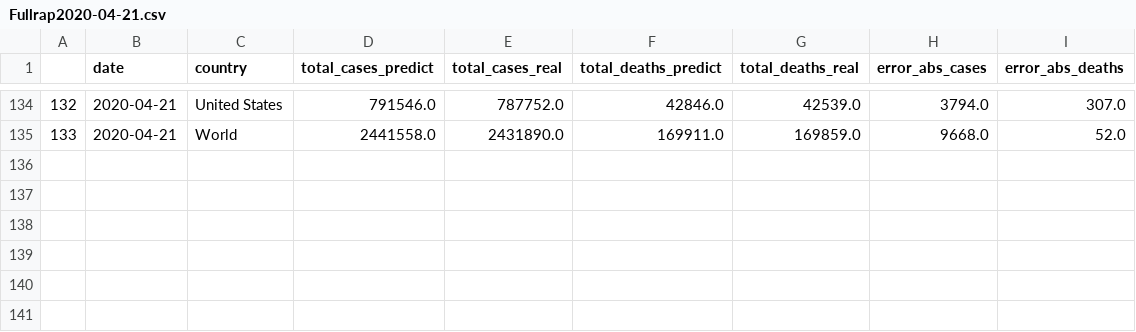
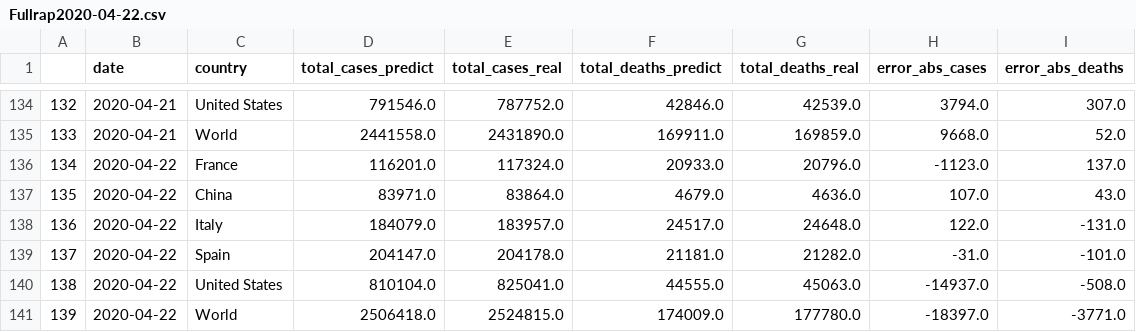
Before and after one commit to Nico-Facto/Covid-19, a CSV file: AzureSC/Rapport/Fullrap2020-04-22.csv (was AzureSC/Rapport/Fullrap2020-04-21.csv), drawn as a sheet; only a part is shown, gaps mark what is left out.

Commit message:
data 2020-04-22

```diff
--- a/AzureSC/Rapport/Fullrap2020-04-21.csv
+++ b/AzureSC/Rapport/Fullrap2020-04-22.csv
@@ -135 +135,7 @@
 133,2020-04-21,World,2441558.0,2431890.0,169911.0,169859.0,9668.0,52.0
+134,2020-04-22,France,116201.0,117324.0,20933.0,20796.0,-1123.0,137.0
+135,2020-04-22,China,83971.0,83864.0,4679.0,4636.0,107.0,43.0
+136,2020-04-22,Italy,184079.0,183957.0,24517.0,24648.0,122.0,-131.0
+137,2020-04-22,Spain,204147.0,204178.0,21181.0,21282.0,-31.0,-101.0
+138,2020-04-22,United States,810104.0,825041.0,44555.0,45063.0,-14937.0,-508.0
+139,2020-04-22,World,2506418.0,2524815.0,174009.0,177780.0,-18397.0,-3771.0
```
Also changed, not shown: 6 other files.
